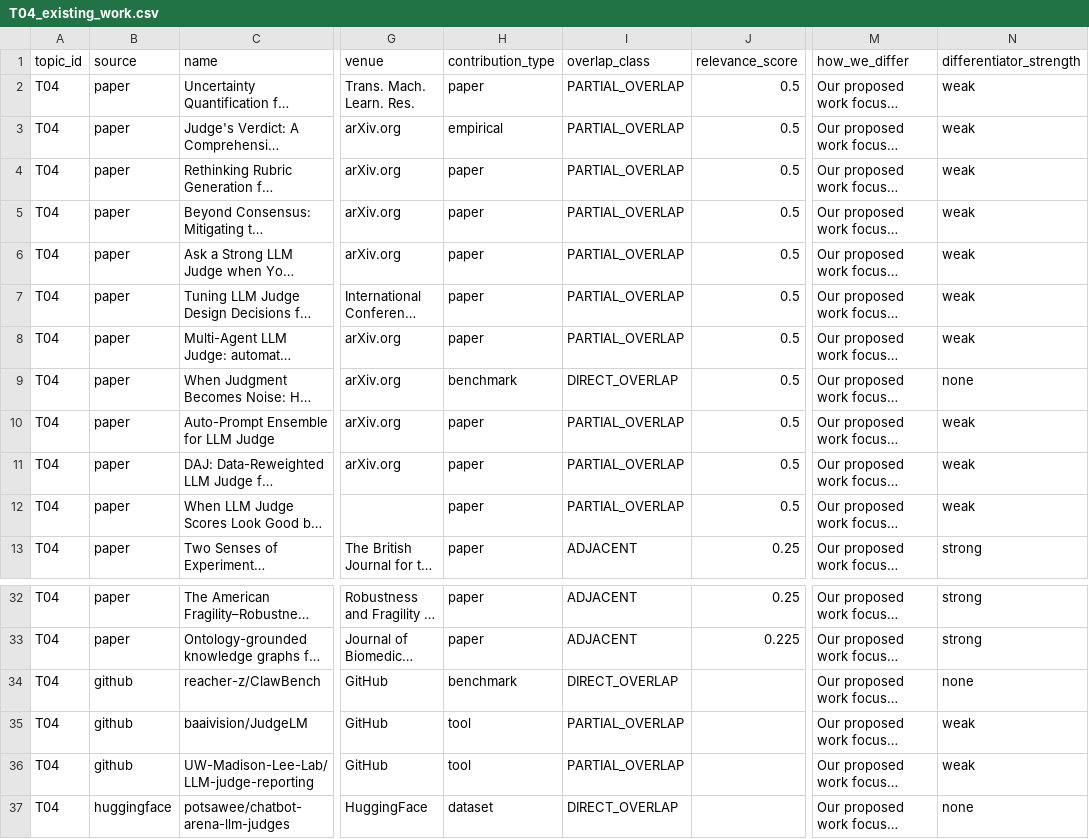
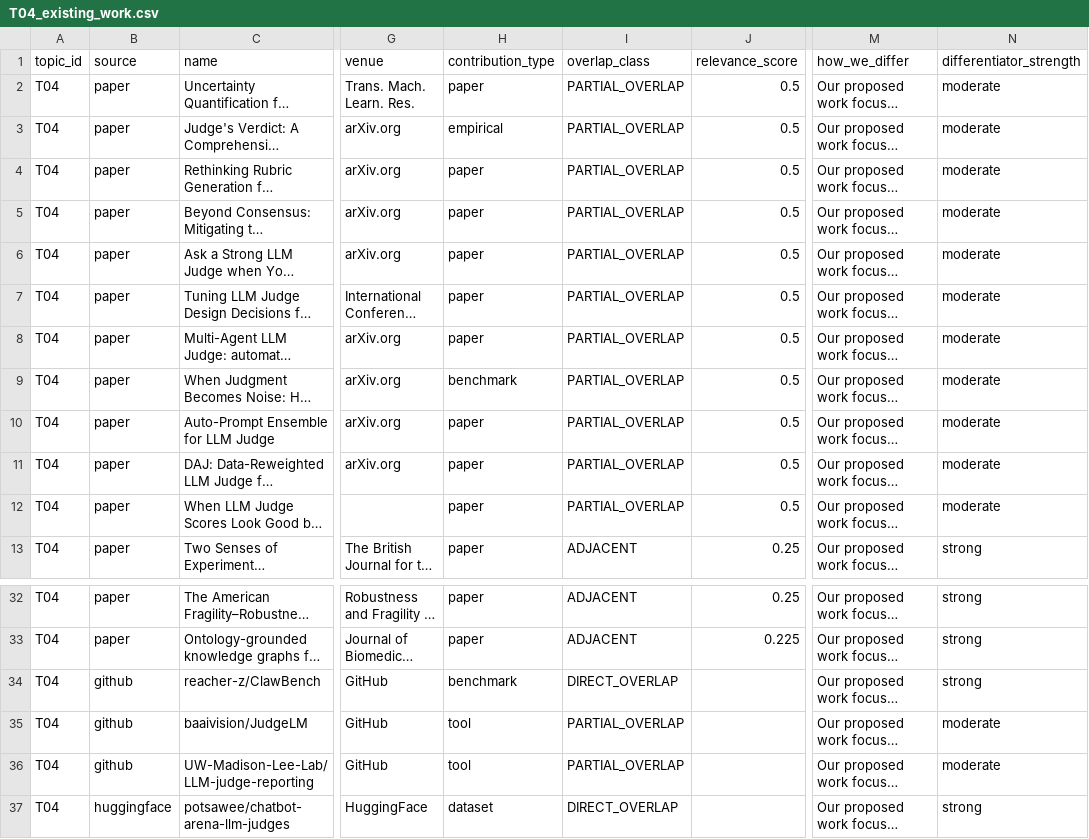
Before and after one commit to rohithreddybc/research-command-center, a CSV file: data/existing_work/T04_existing_work.csv, drawn as a sheet; only a part is shown, gaps mark what is left out; long unchanged cells end in …; the diff names each change by its address in the sheet, - before the commit and + after, or states it on an @@ line.

```diff
--- a/data/existing_work/T04_existing_work.csv
+++ b/data/existing_work/T04_existing_work.csv
-N2:N8 (differentiator_strength): weak
+N2:N8 (differentiator_strength): moderate
-I9 (overlap_class): DIRECT_OVERLAP
+I9 (overlap_class): PARTIAL_OVERLAP
-N9 (differentiator_strength): none
+N9 (differentiator_strength): moderate
-N10:N12 (differentiator_strength): weak
+N10:N12 (differentiator_strength): moderate
-N34 (differentiator_strength): none
+N34 (differentiator_strength): strong
-N35:N36 (differentiator_strength): weak
+N35:N36 (differentiator_strength): moderate
-N37 (differentiator_strength): none
+N37 (differentiator_strength): strong
```
Also changed, not shown: data/existing_work/T07_N1_existing_work.csv, data/existing_work/T07_existing_work.csv, 38 other files.
